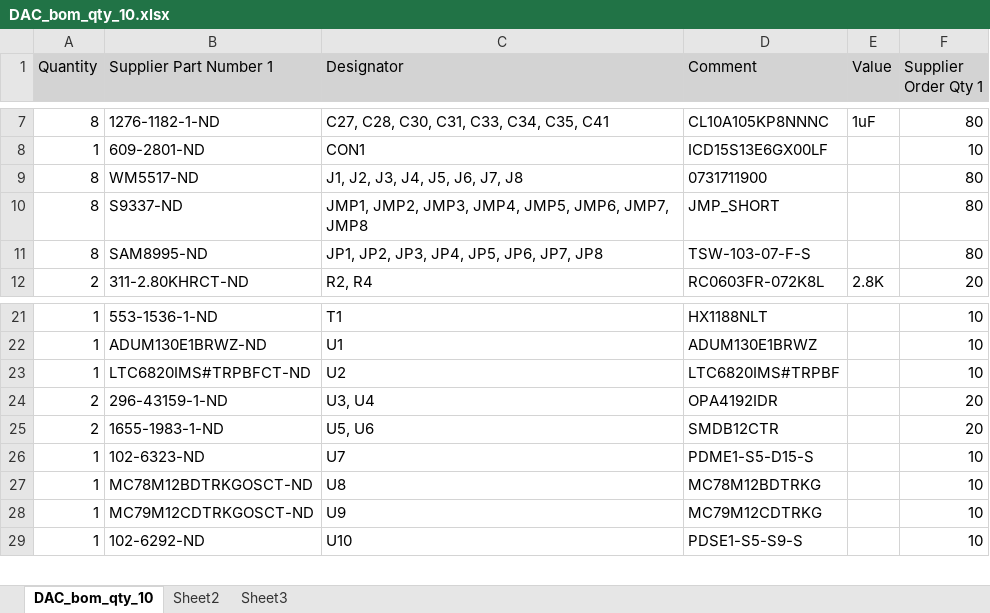
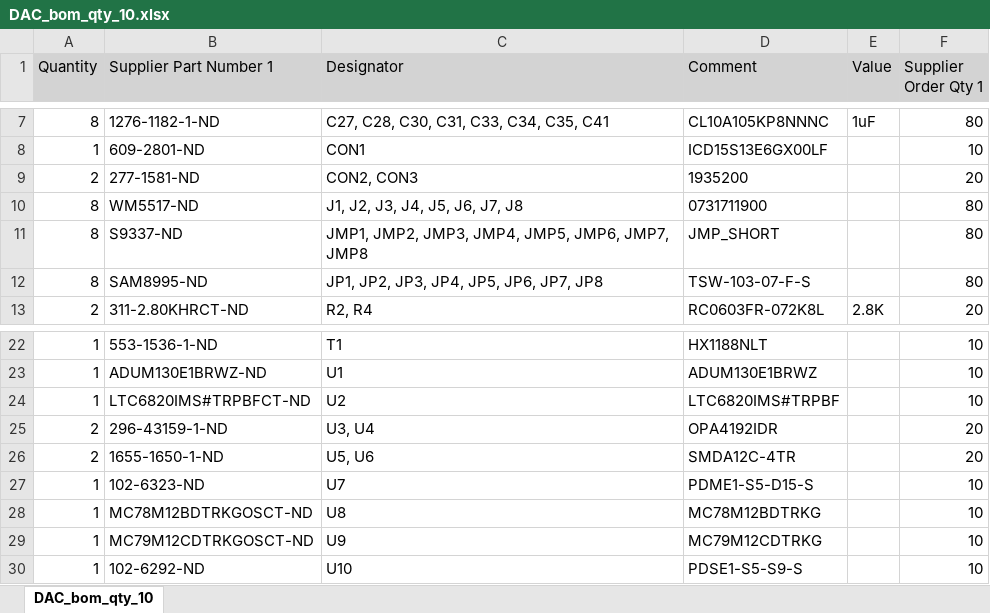
Before and after one commit to Severson-Group/AMDC-Hardware, an Excel workbook: Accessories/ExpansionBoard_DAC/REV20200627B/DAC_bom_qty_10.xlsx, sheet DAC_bom_qty_10, drawn as a sheet; only a part is shown, gaps mark what is left out; values as stored, in another font and other column widths than the file's, no borders; addresses are those after the commit; the diff names each change by its address in the sheet, - before the commit and + after, or states it on an @@ line.

```diff
--- a/Accessories/ExpansionBoard_DAC/REV20200627B/DAC_bom_qty_10.xlsx (sheet DAC_bom_qty_10)
+++ b/Accessories/ExpansionBoard_DAC/REV20200627B/DAC_bom_qty_10.xlsx (sheet DAC_bom_qty_10)
-sheet tab: Sheet2
-sheet tab: Sheet3
+row 9: 2 | 277-1581-ND | CON2, CON3 | 1935200 |  | 20
-B26 (Supplier Part Number 1): 1655-1983-1-ND
+B26 (Supplier Part Number 1): 1655-1650-1-ND
-D26 (Comment): SMDB12CTR
+D26 (Comment): SMDA12C-4TR
```
Also changed, not shown: Accessories/ExpansionBoard_DAC/REV20200627B/DAC_bom_qty_1.xlsx, 1 other file.
